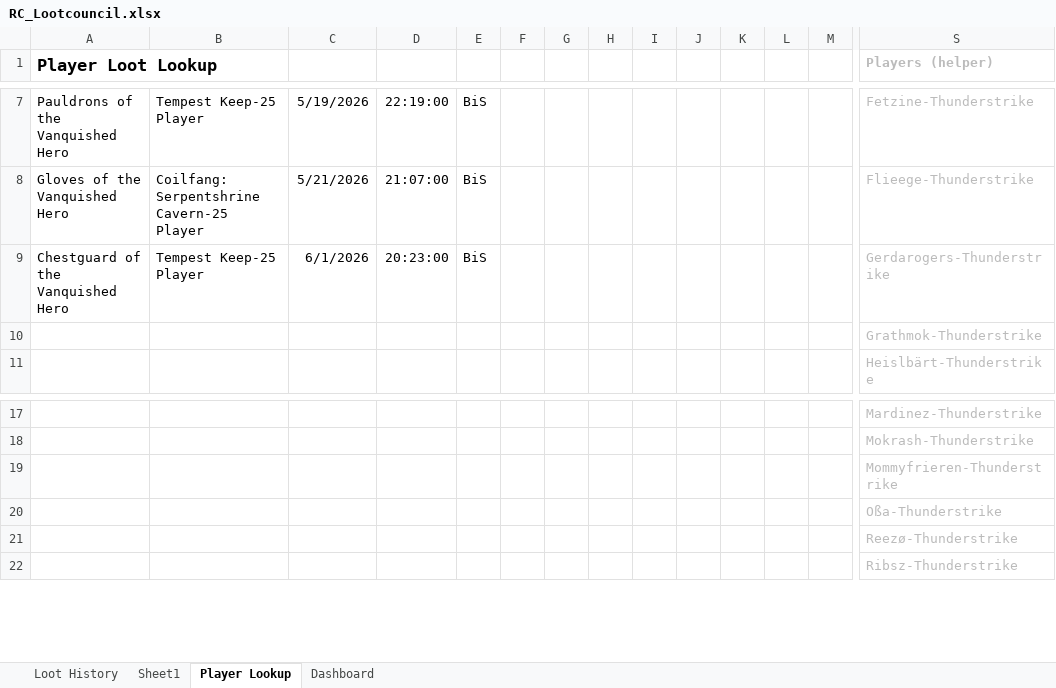
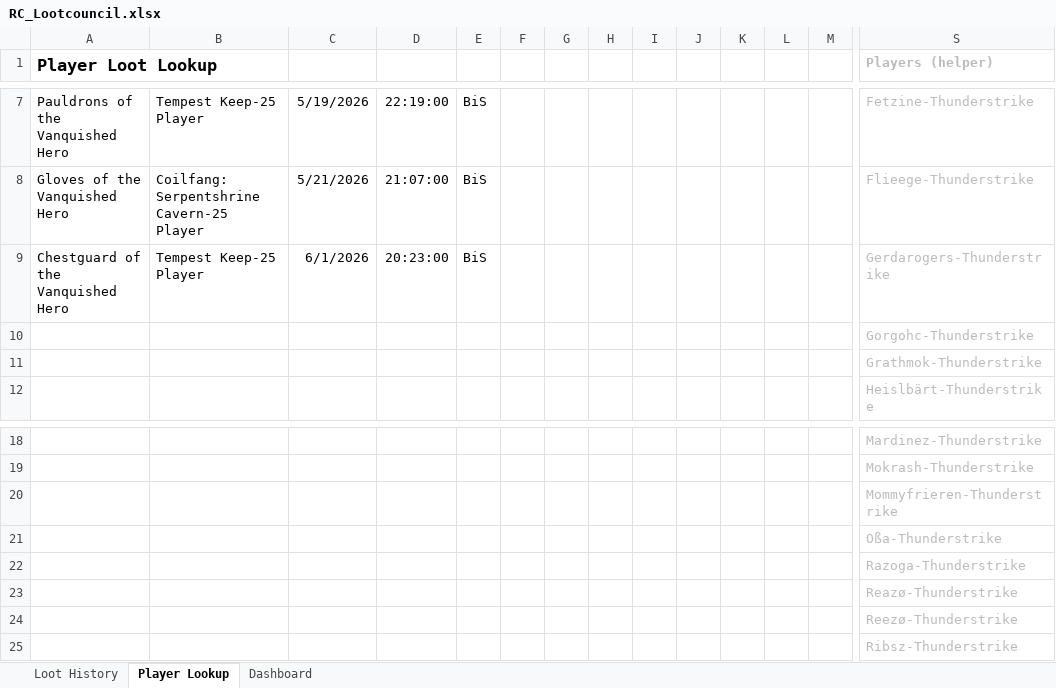
Before and after one commit to Tommypennnn/oida, an Excel workbook: RC_Lootcouncil.xlsx, sheet Player Lookup, drawn as a sheet; only a part is shown, gaps mark what is left out; values as stored, in another font and other column widths than the file's, no borders; rows hold the shown columns only; the diff names each change by its address in the sheet, - before the commit and + after, or states it on an @@ line.

```diff
--- a/RC_Lootcouncil.xlsx (sheet Player Lookup)
+++ b/RC_Lootcouncil.xlsx (sheet Player Lookup)
-sheet tab: Sheet1
+row 10:  |  |  |  |  |  |  |  |  |  |  |  |  | Gorgohc-Thunderstrike
+row 22:  |  |  |  |  |  |  |  |  |  |  |  |  | Razoga-Thunderstrike
+row 23:  |  |  |  |  |  |  |  |  |  |  |  |  | Reazø-Thunderstrike
```
Also changed, not shown: sheet Loot History, sheet Dashboard, formulas that keep their value, charts or pictures.
